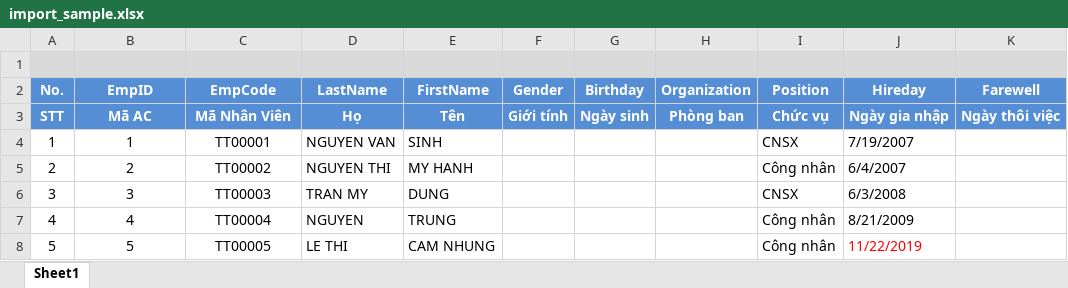
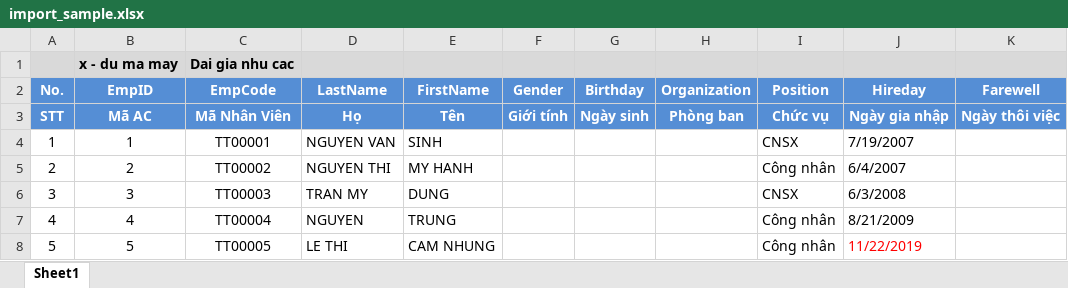
Before and after one commit to hellohrm/utils, an Excel workbook: media/utils/tmplexcel/import_sample.xlsx, sheet Sheet1, drawn as a sheet; only a part is shown; values as stored, in another font and other column widths than the file's, no borders; conditional formats not drawn; the diff names each change by its address in the sheet, - before the commit and + after, or states it on an @@ line.

Commit message:
Update import_sample.xlsx

```diff
--- a/media/utils/tmplexcel/import_sample.xlsx (sheet Sheet1)
+++ b/media/utils/tmplexcel/import_sample.xlsx (sheet Sheet1)
-row 1: (empty)
+row 1:  | x - du ma may | Dai gia nhu cac
```
